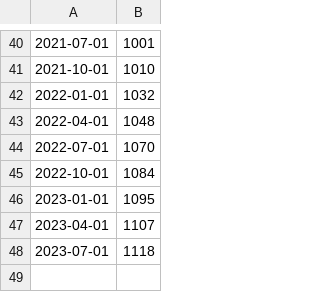
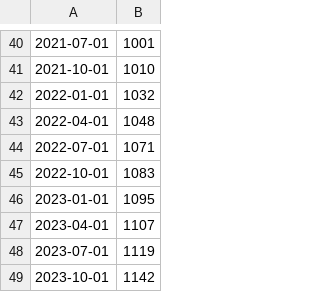
Before and after one commit to evbauer/AstroStipends, a CSV file: LES1252881500Q.csv, drawn as a sheet; only a part is shown, gaps mark what is left out.

```diff
--- a/LES1252881500Q.csv
+++ b/LES1252881500Q.csv
@@ -43,6 +43,7 @@
 2022-04-01,1048
-2022-07-01,1070
-2022-10-01,1084
+2022-07-01,1071
+2022-10-01,1083
 2023-01-01,1095
 2023-04-01,1107
-2023-07-01,1118
+2023-07-01,1119
+2023-10-01,1142
```
Also changed, not shown: CPIAUCSL.csv, CUSR0000SEHA.csv, 4 other files.
